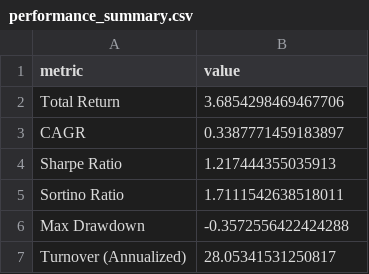
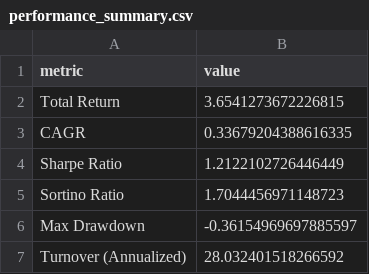
Before and after one commit to dgsirius/momentum_stockpick, a CSV file: docs/er/performance_summary.csv, drawn as a sheet.

```diff
--- a/docs/er/performance_summary.csv
+++ b/docs/er/performance_summary.csv
@@ -1,7 +1,7 @@
 metric,value
-Total Return,3.6854298469467706
-CAGR,0.3387771459183897
-Sharpe Ratio,1.217444355035913
-Sortino Ratio,1.7111542638518011
-Max Drawdown,-0.3572556422424288
-Turnover (Annualized),28.05341531250817
+Total Return,3.6541273672226815
+CAGR,0.33679204388616335
+Sharpe Ratio,1.2122102726446449
+Sortino Ratio,1.7044456971148723
+Max Drawdown,-0.36154969697885597
+Turnover (Annualized),28.032401518266592
```
Also changed, not shown: docs/er/daily_nav.csv, docs/er/residual-momentum/daily_nav.csv, 32 other files.
